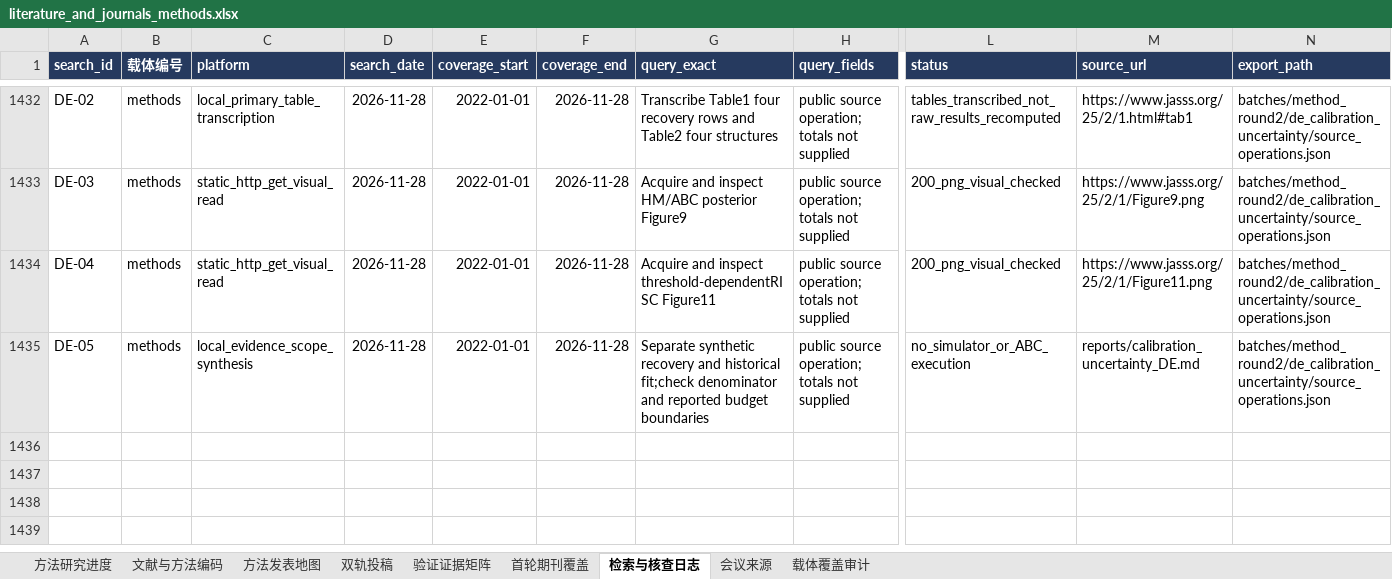
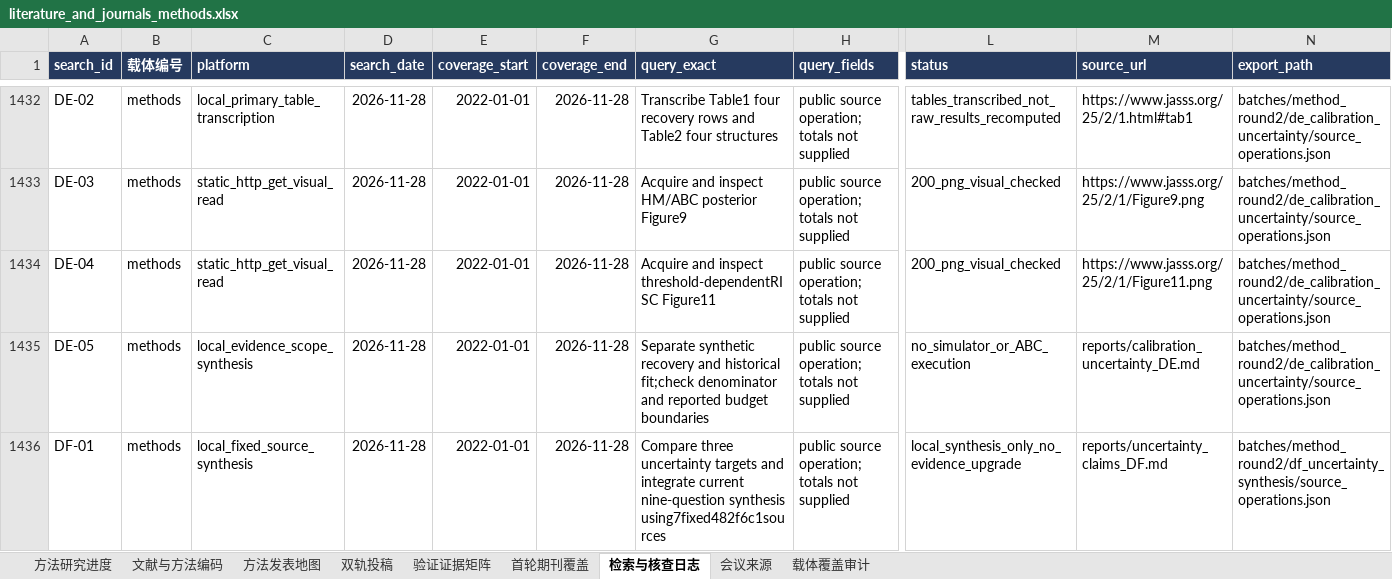
Before and after one commit to BNU-CCR/Agent-EX, an Excel workbook: literature-review/exports/literature_and_journals_methods.xlsx, sheet 检索与核查日志, drawn as a sheet; only a part is shown, gaps mark what is left out; values as stored, in another font and other column widths than the file's, no borders; rows hold the shown columns only; the diff names each change by its address in the sheet, - before the commit and + after, or states it on an @@ line.

Commit message:
docs(literature): integrate uncertainty targets into current method synthesis

```diff
--- a/literature-review/exports/literature_and_journals_methods.xlsx (sheet 检索与核查日志)
+++ b/literature-review/exports/literature_and_journals_methods.xlsx (sheet 检索与核查日志)
+row 1436: DF-01 | methods | local_fixed_source_synthesis | 2026-11-28 | 2022-01-01 | 2026-11-28 | Compare three uncertainty targets and integrate current nine-question synthesis using7fixed482f6c1sources | public source operation; totals not supplied | local_synthesis_only_no_evidence_upgrade | reports/uncertainty_claims_DF.md | batches/method_round2/df_uncertainty_synthesis/source_operations.json
```
Also changed, not shown: sheet 载体覆盖审计, 17 other files.
